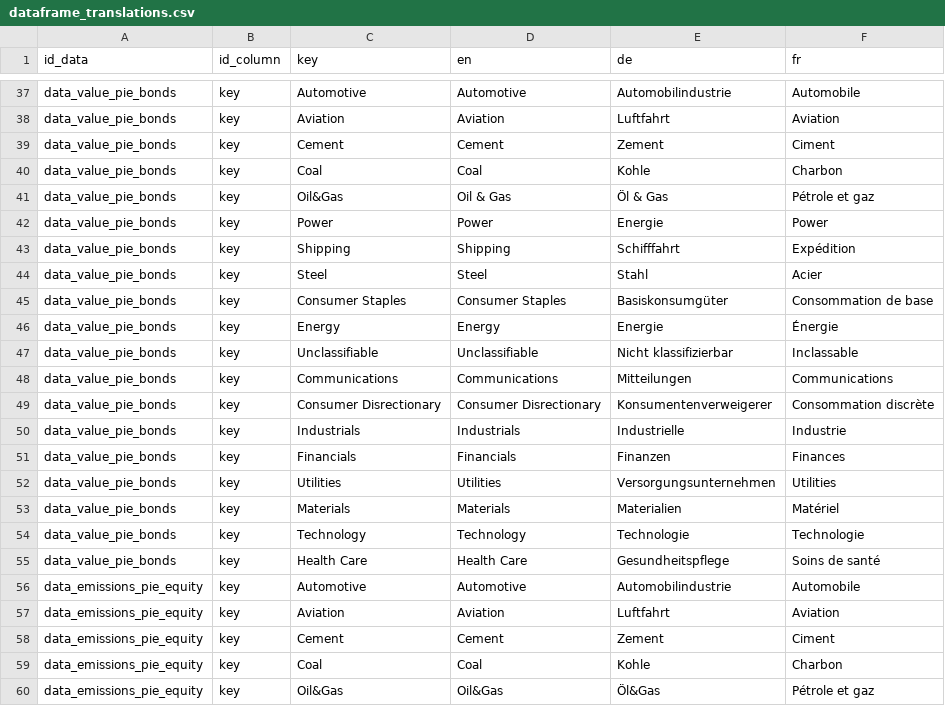
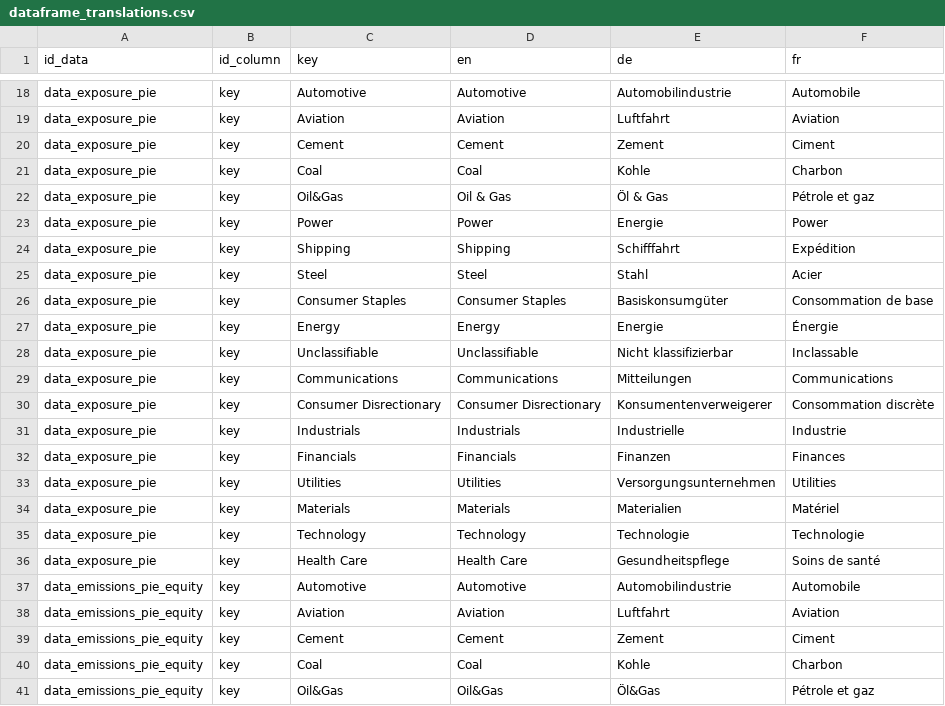
Before and after one commit to RMI-PACTA/pacta.interactive.plot, a CSV file: data-raw/dataframe_translations.csv, drawn as a sheet; only a part is shown, gaps mark what is left out; addresses are those after the commit; the diff covers the shown part only; the diff names each change by its address in the sheet, - before the commit and + after, or states it on an @@ line.

Commit message:
merge translations of data_value_pie_bonds and data_value_pie_equity into data_exposure_pie

```diff
--- a/data-raw/dataframe_translations.csv
+++ b/data-raw/dataframe_translations.csv
-A18:A36 (id_data): data_value_pie_bonds
+A18:A36 (id_data): data_exposure_pie
```
Also changed, not shown: 19 removed rows elsewhere in this file, 1 other file.
